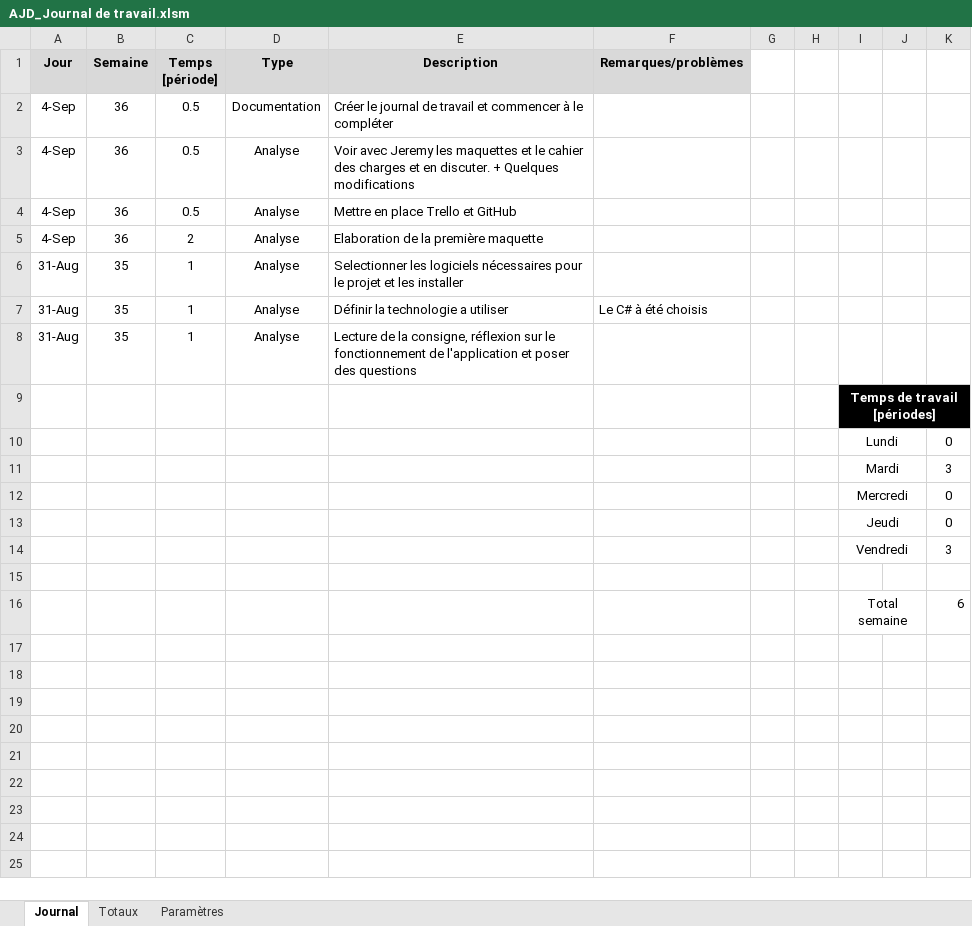
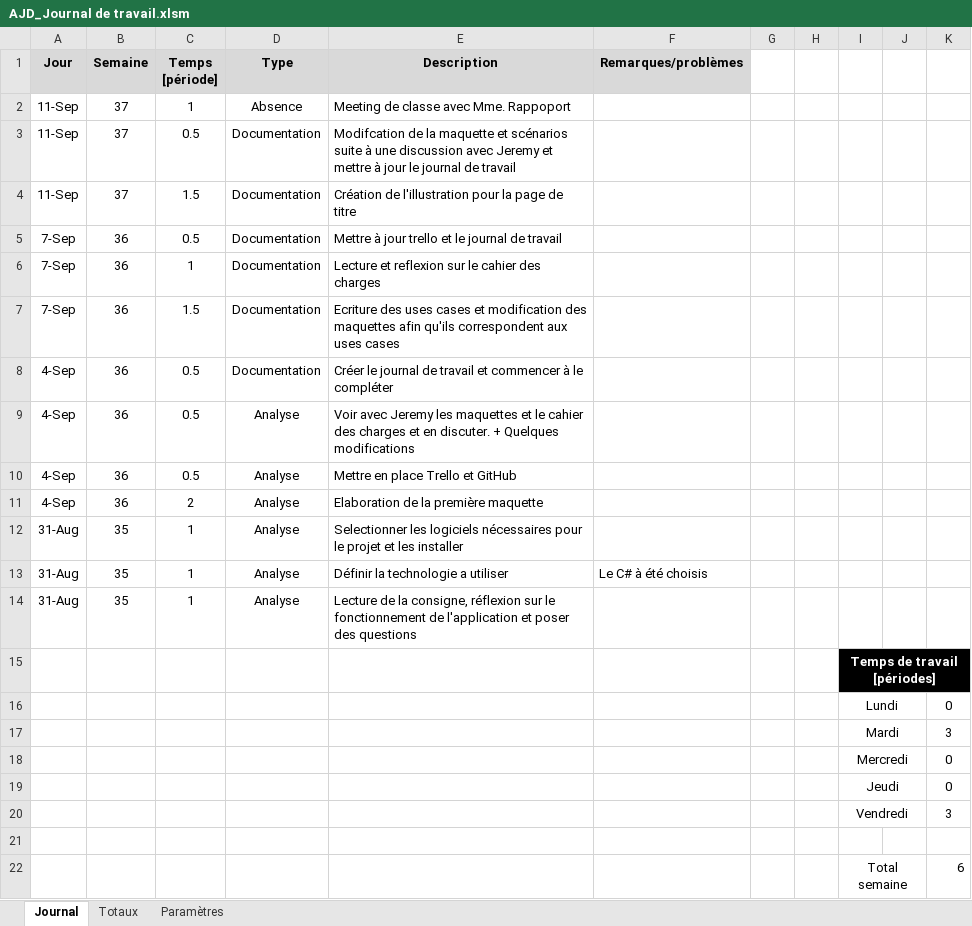
Before and after one commit to JeremyGfeller/MAW_1.1, an Excel workbook: Journal de travail/AJD_Journal de travail.xlsm, sheet Journal, drawn as a sheet; values as stored, in another font and other column widths than the file's, no borders; charts and pictures not drawn; the diff names each change by its address in the sheet, - before the commit and + after, or states it on an @@ line.

Commit message:
Update journal de travail

```diff
--- a/Journal de travail/AJD_Journal de travail.xlsm (sheet Journal)
+++ b/Journal de travail/AJD_Journal de travail.xlsm (sheet Journal)
+row 2: 11-Sep | 37 | 1 | Absence | Meeting de classe avec Mme. Rappoport
+row 3: 11-Sep | 37 | 0.5 | Documentation | Modifcation de la maquette et scénarios suite à une discussion avec Jeremy et mettre à jour le journal de travail
+row 4: 11-Sep | 37 | 1.5 | Documentation | Création de l'illustration pour la page de titre
+row 5: 7-Sep | 36 | 0.5 | Documentation | Mettre à jour trello et le journal de travail
+row 6: 7-Sep | 36 | 1 | Documentation | Lecture et reflexion sur le cahier des charges
+row 7: 7-Sep | 36 | 1.5 | Documentation | Ecriture des uses cases et modification des maquettes afin qu'ils correspondent aux uses cases
```
